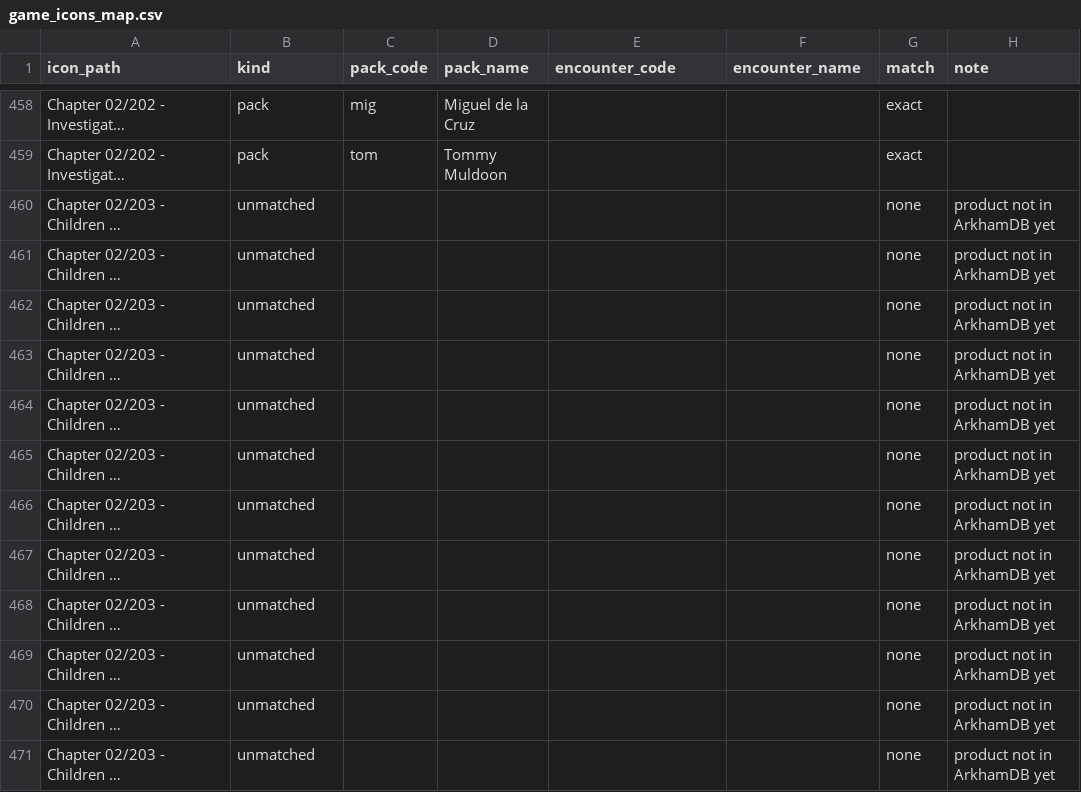
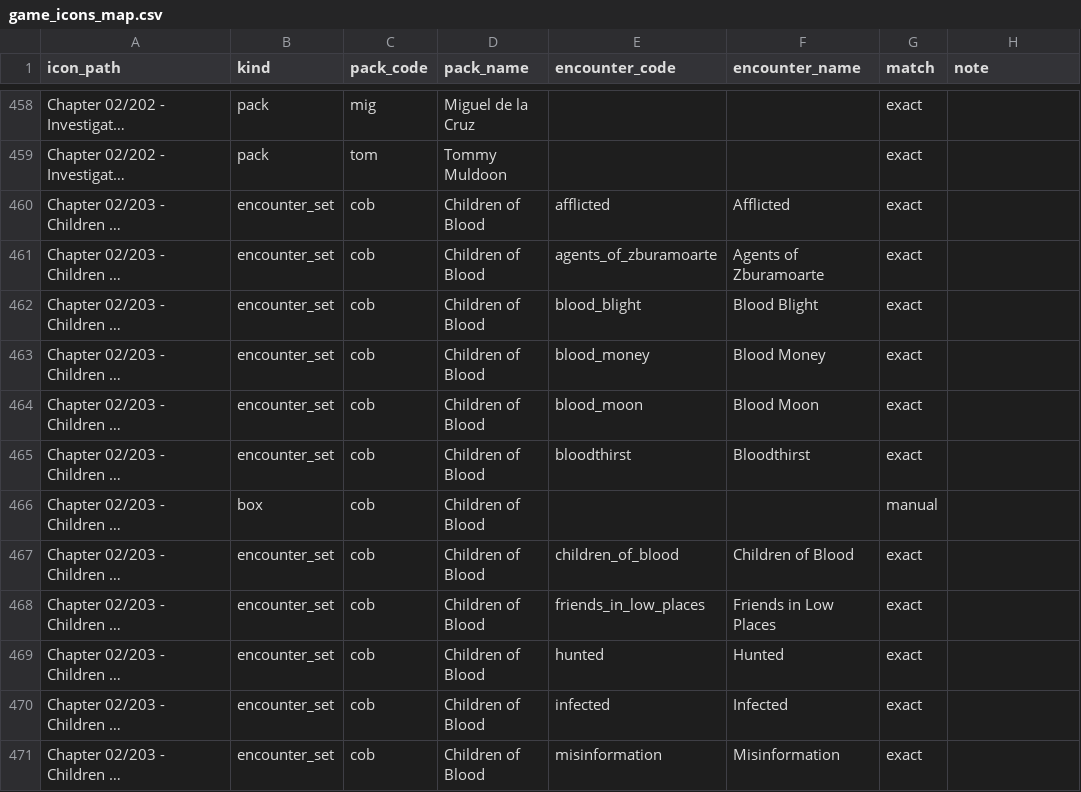
Before and after one commit to olavra/arkham-grimoire, a CSV file: img/game_icons/game_icons_map.csv, drawn as a sheet; only a part is shown, gaps mark what is left out; long unchanged cells end in …; the diff covers the shown part only; the diff names each change by its address in the sheet, - before the commit and + after, or states it on an @@ line.

```diff
--- a/img/game_icons/game_icons_map.csv
+++ b/img/game_icons/game_icons_map.csv
-B460:B465 (kind): unmatched
+B460:B465 (kind): encounter_set
-C460:C471 (pack_code): (empty)
+C460:C471 (pack_code): cob
-D460:D471 (pack_name): (empty)
+D460:D471 (pack_name): Children of Blood
-E460 (encounter_code): (empty)
+E460 (encounter_code): afflicted
-F460 (encounter_name): (empty)
+F460 (encounter_name): Afflicted
-G460:G465 (match): none
+G460:G465 (match): exact
-H460:H471 (note): product not in ArkhamDB yet
+H460:H471 (note): (empty)
-E461 (encounter_code): (empty)
+E461 (encounter_code): agents_of_zburamoarte
-F461 (encounter_name): (empty)
+F461 (encounter_name): Agents of Zburamoarte
-E462 (encounter_code): (empty)
+E462 (encounter_code): blood_blight
-F462 (encounter_name): (empty)
+F462 (encounter_name): Blood Blight
-E463 (encounter_code): (empty)
+E463 (encounter_code): blood_money
-F463 (encounter_name): (empty)
+F463 (encounter_name): Blood Money
-E464 (encounter_code): (empty)
+E464 (encounter_code): blood_moon
-F464 (encounter_name): (empty)
+F464 (encounter_name): Blood Moon
-E465 (encounter_code): (empty)
+E465 (encounter_code): bloodthirst
-F465 (encounter_name): (empty)
+F465 (encounter_name): Bloodthirst
-B466 (kind): unmatched
+B466 (kind): box
-G466 (match): none
+G466 (match): manual
-B467:B471 (kind): unmatched
+B467:B471 (kind): encounter_set
-E467 (encounter_code): (empty)
+E467 (encounter_code): children_of_blood
-F467 (encounter_name): (empty)
+F467 (encounter_name): Children of Blood
-G467:G471 (match): none
+G467:G471 (match): exact
-E468 (encounter_code): (empty)
+E468 (encounter_code): friends_in_low_places
-F468 (encounter_name): (empty)
+F468 (encounter_name): Friends in Low Places
-E469 (encounter_code): (empty)
+E469 (encounter_code): hunted
-F469 (encounter_name): (empty)
+F469 (encounter_name): Hunted
-E470 (encounter_code): (empty)
+E470 (encounter_code): infected
-F470 (encounter_name): (empty)
+F470 (encounter_name): Infected
-E471 (encounter_code): (empty)
+E471 (encounter_code): misinformation
-F471 (encounter_name): (empty)
+F471 (encounter_name): Misinformation
```
Also changed, not shown: 49 edited cells elsewhere in this file, 4 other files.
